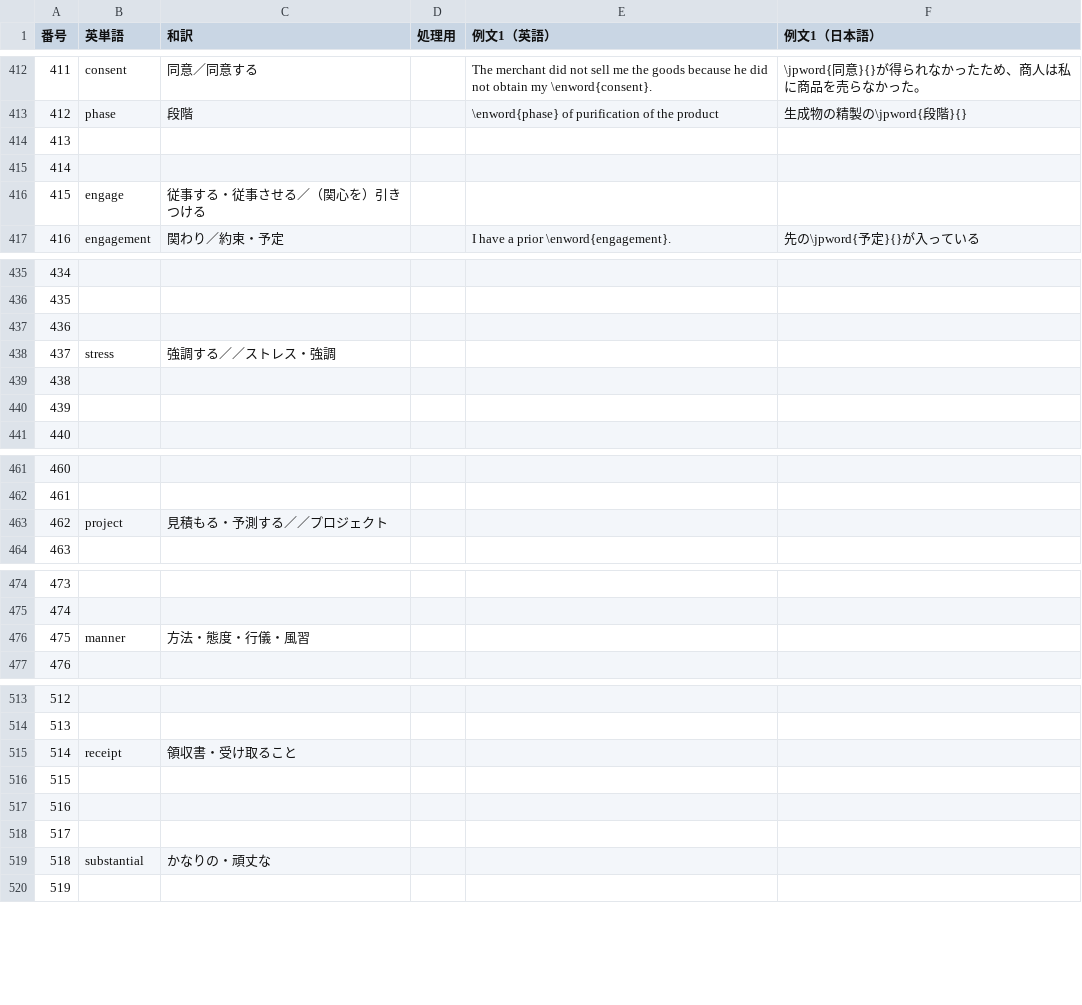
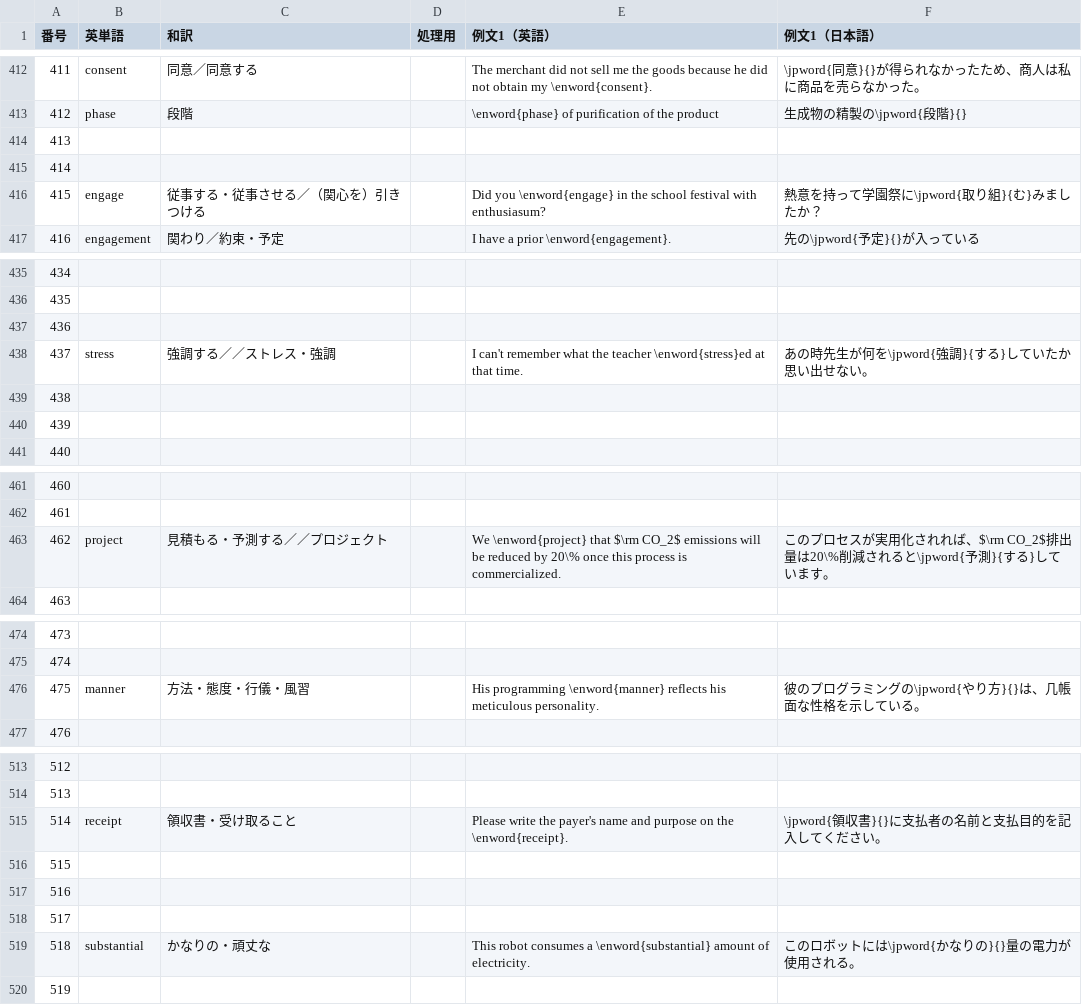
Before and after one commit to Ankaidan/ankaidan.github.io, a TSV file: u/newwordtest/files/kamitango.tsv, drawn as a sheet; only a part is shown, gaps mark what is left out; the diff covers the shown part only.

```diff
--- a/u/newwordtest/files/kamitango.tsv
+++ b/u/newwordtest/files/kamitango.tsv
@@ -415,3 +415,3 @@
 414					
-415	engage	従事する・従事させる／（関心を）引きつける			
+415	engage	従事する・従事させる／（関心を）引きつける		Did you \enword{engage} in the school festival with enthusiasum?	熱意を持って学園祭に\jpword{取り組}{む}みましたか？
 416	engagement	関わり／約束・予定		I have a prior \enword{engagement}.	先の\jpword{予定}{}が入っている
@@ -437,3 +437,3 @@
 436					
-437	stress	強調する／／ストレス・強調			
+437	stress	強調する／／ストレス・強調		I can't remember what the teacher \enword{stress}ed at that time.	あの時先生が何を\jpword{強調}{する}していたか思い出せない。
 438					
@@ -462,3 +462,3 @@
 461					
-462	project	見積もる・予測する／／プロジェクト			
+462	project	見積もる・予測する／／プロジェクト		We \enword{project} that $\rm CO_2$ emissions will be reduced by 20\% once this process is commercialized.	このプロセスが実用化されれば、$\rm CO_2$排出量は20\%削減されると\jpword{予測}{する}しています。
 463					
@@ -475,3 +475,3 @@
 474					
-475	manner	方法・態度・行儀・風習			
+475	manner	方法・態度・行儀・風習		His programming \enword{manner} reflects his meticulous personality.	彼のプログラミングの\jpword{やり方}{}は、几帳面な性格を示している。
 476					
@@ -514,3 +514,3 @@
 513					
-514	receipt	領収書・受け取ること			
+514	receipt	領収書・受け取ること		Please write the payer's name and purpose on the \enword{receipt}.	\jpword{領収書}{}に支払者の名前と支払目的を記入してください。
 515					
@@ -518,3 +518,3 @@
 517					
-518	substantial	かなりの・頑丈な			
+518	substantial	かなりの・頑丈な		This robot consumes a \enword{substantial} amount of electricity.	このロボットには\jpword{かなりの}{}量の電力が使用される。
 519					
```
Also changed, not shown: 4 edited cells elsewhere in this file, 25 other files.
